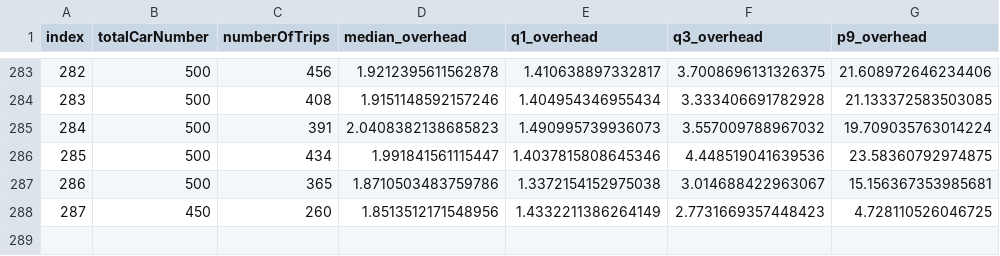
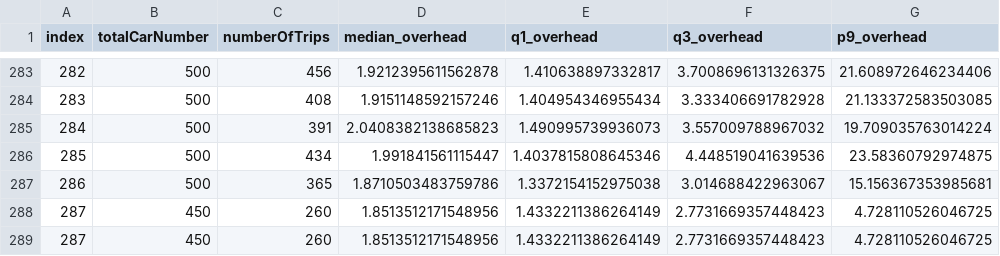
Before and after one commit to martaradzi/RTX, a CSV file: experiments/random_seed_100/data.csv, drawn as a sheet; only a part is shown, gaps mark what is left out.

```diff
--- a/experiments/random_seed_100/data.csv
+++ b/experiments/random_seed_100/data.csv
@@ -288 +288,2 @@ index,totalCarNumber,numberOfTrips,median_overhead,q1_overhead,q3_overhead,p9_ov
 287,450,260,1.8513512171548956,1.4332211386264149,2.7731669357448423,4.728110526046725
+287,450,260,1.8513512171548956,1.4332211386264149,2.7731669357448423,4.728110526046725
```
Also changed, not shown: experiments/random_seed_42/data.csv, experiments/random_seed_500/data.csv, 38 other files.
